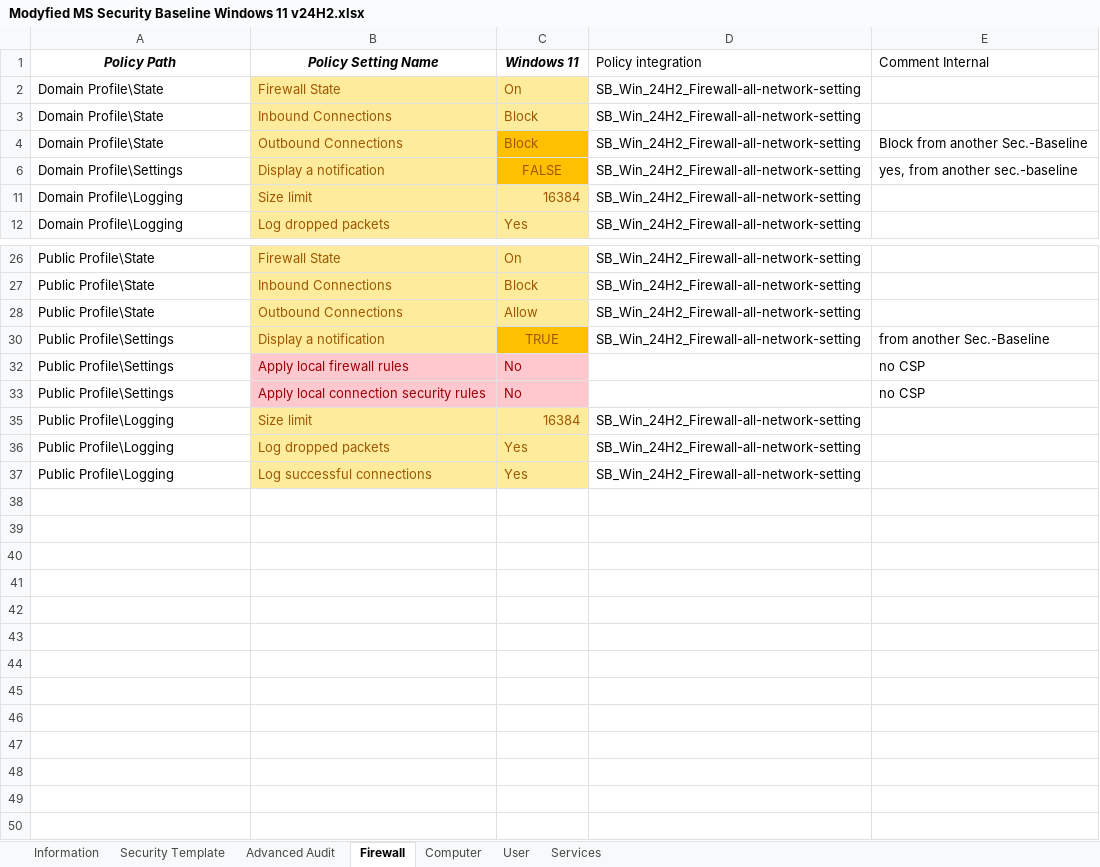
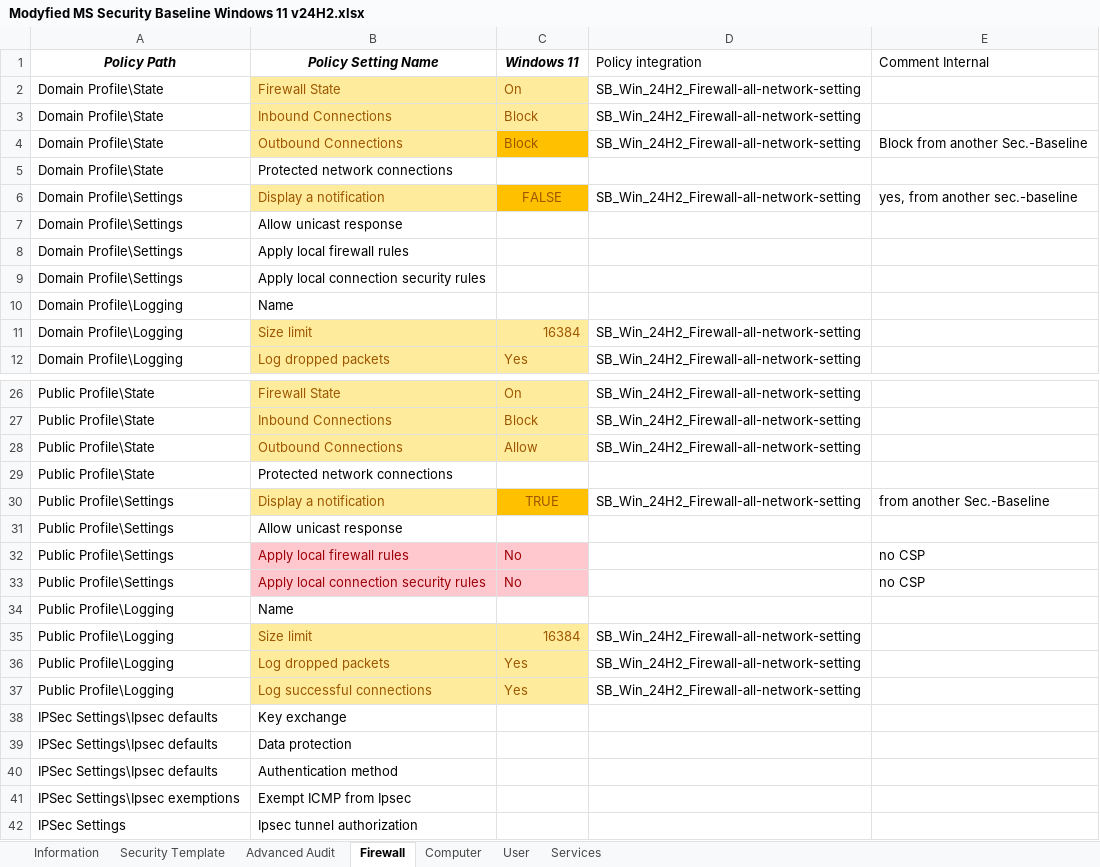
Before and after one commit to slaet/SecurityBaseLines, an Excel workbook: Modyfied MS Security Baseline Windows 11 v24H2.xlsx, sheet Firewall, drawn as a sheet; only a part is shown, gaps mark what is left out; values as stored, in another font and other column widths than the file's, no borders; table styles not drawn; the diff covers the shown part only; the diff names each change by its address in the sheet, - before the commit and + after, or states it on an @@ line.

```diff
--- a/Modyfied MS Security Baseline Windows 11 v24H2.xlsx (sheet Firewall)
+++ b/Modyfied MS Security Baseline Windows 11 v24H2.xlsx (sheet Firewall)
@@ row 5 unhidden: Domain Profile\State | Protected network connections @@
@@ row 7 unhidden: Domain Profile\Settings | Allow unicast response @@
@@ row 8 unhidden: Domain Profile\Settings | Apply local firewall rules @@
@@ row 9 unhidden: Domain Profile\Settings | Apply local connection security rules @@
@@ row 10 unhidden: Domain Profile\Logging | Name @@
@@ row 29 unhidden: Public Profile\State | Protected network connections @@
@@ row 31 unhidden: Public Profile\Settings | Allow unicast response @@
@@ row 34 unhidden: Public Profile\Logging | Name @@
@@ row 38 unhidden: IPSec Settings\Ipsec defaults | Key exchange @@
@@ row 39 unhidden: IPSec Settings\Ipsec defaults | Data protection @@
@@ row 40 unhidden: IPSec Settings\Ipsec defaults | Authentication method @@
@@ row 41 unhidden: IPSec Settings\Ipsec exemptions | Exempt ICMP from Ipsec @@
@@ row 42 unhidden: IPSec Settings | Ipsec tunnel authorization @@
```
Also changed, not shown: 5 hidden or unhidden rows elsewhere in this sheet, sheet Computer, sheet User, sheet Security Template, sheet Advanced Audit, sheet Information.
